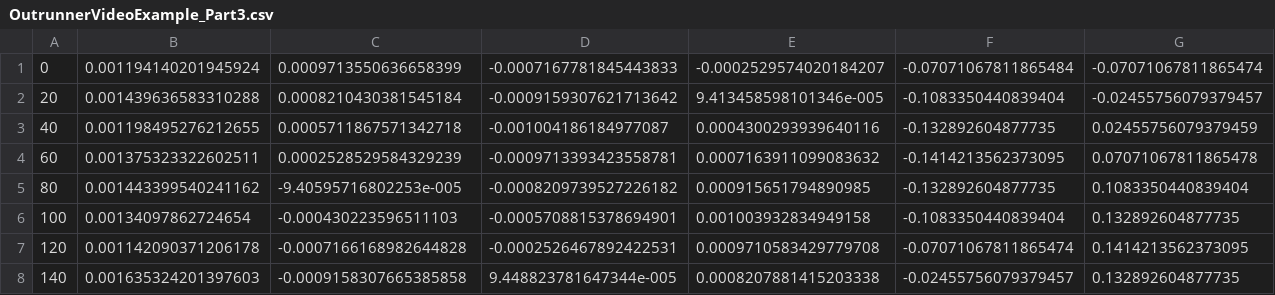
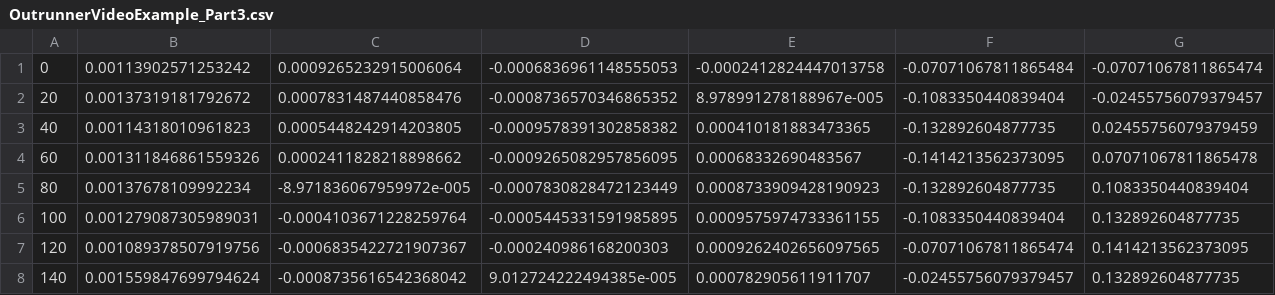
Before and after one commit to xanatower/MCEN90044-Electromagnetic-Technologies, a CSV file: Assignment_2_A/OutrunnerVideoExample_Part3.csv, drawn as a sheet; only a part is shown; the diff covers the shown part only; the diff names each change by its address in the sheet, - before the commit and + after, or states it on an @@ line.

```diff
--- a/Assignment_2_A/OutrunnerVideoExample_Part3.csv
+++ b/Assignment_2_A/OutrunnerVideoExample_Part3.csv
-B1: 0.001194140201945924
+B1: 0.00113902571253242
-C1: 0.0009713550636658399
+C1: 0.0009265232915006064
-D1: -0.0007167781845443833
+D1: -0.0006836961148555053
-E1: -0.0002529574020184207
+E1: -0.0002412824447013758
-B2: 0.001439636583310288
+B2: 0.00137319181792672
-C2: 0.0008210430381545184
+C2: 0.0007831487440858476
-D2: -0.0009159307621713642
+D2: -0.0008736570346865352
-E2: 9.413458598101346e-005
+E2: 8.978991278188967e-005
-B3: 0.001198495276212655
+B3: 0.00114318010961823
-C3: 0.0005711867571342718
+C3: 0.0005448242914203805
-D3: -0.001004186184977087
+D3: -0.0009578391302858382
-E3: 0.0004300293939640116
+E3: 0.000410181883473365
-B4: 0.001375323322602511
+B4: 0.001311846861559326
-C4: 0.0002528529584329239
+C4: 0.0002411828218898662
-D4: -0.0009713393423558781
+D4: -0.0009265082957856095
-E4: 0.0007163911099083632
+E4: 0.00068332690483567
-B5: 0.001443399540241162
+B5: 0.00137678109992234
-C5: -9.40595716802253e-005
+C5: -8.971836067959972e-005
-D5: -0.0008209739527226182
+D5: -0.0007830828472123449
-E5: 0.000915651794890985
+E5: 0.0008733909428190923
-B6: 0.00134097862724654
+B6: 0.001279087305989031
-C6: -0.000430223596511103
+C6: -0.0004103671228259764
-D6: -0.0005708815378694901
+D6: -0.0005445331591985895
-E6: 0.001003932834949158
+E6: 0.0009575974733361155
-B7: 0.001142090371206178
+B7: 0.001089378507919756
-C7: -0.0007166168982644828
+C7: -0.0006835422721907367
-D7: -0.0002526467892422531
+D7: -0.000240986168200303
-E7: 0.0009710583429779708
+E7: 0.0009262402656097565
-B8: 0.001635324201397603
+B8: 0.001559847699794624
-C8: -0.0009158307665385858
+C8: -0.0008735616542368042
-D8: 9.448823781647344e-005
+D8: 9.012724222494385e-005
-E8: 0.0008207881415203338
+E8: 0.000782905611911707
```
Also changed, not shown: 44 edited cells elsewhere in this file, 10 other files.
